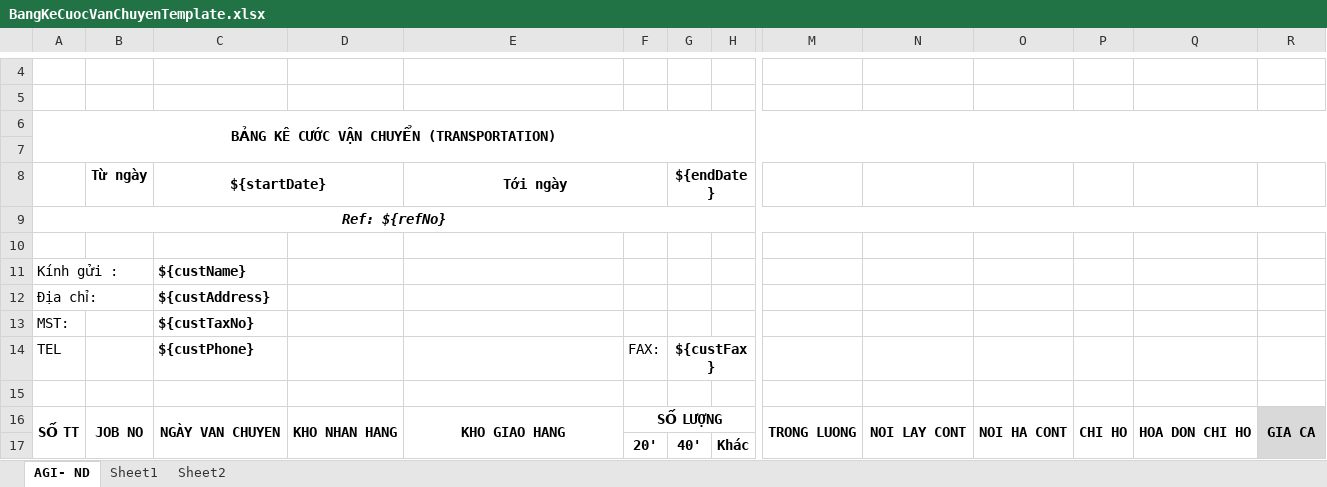
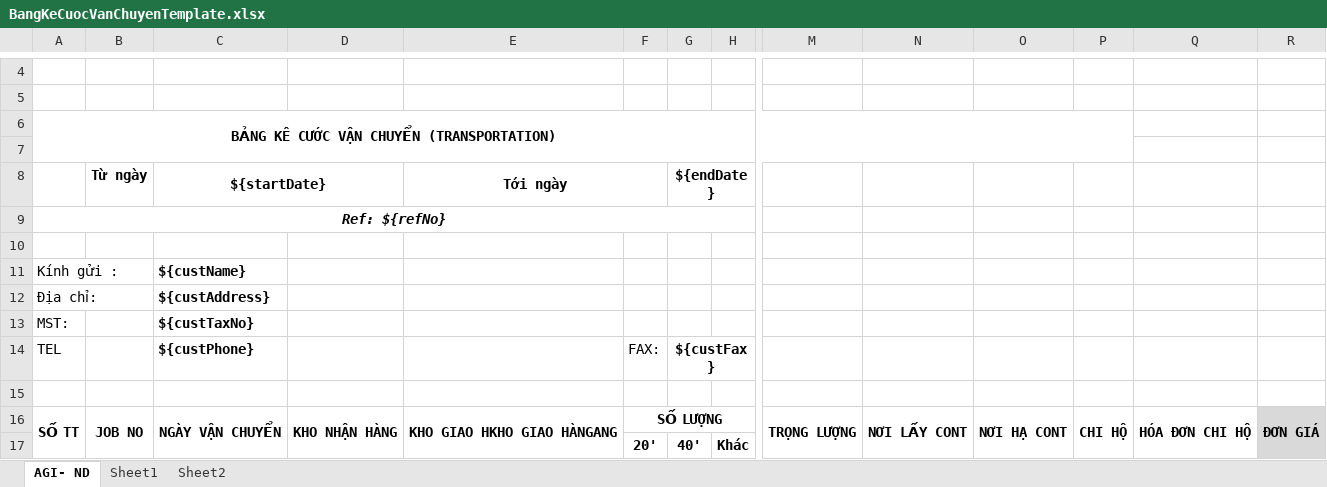
Before and after one commit to linhrepo/ael, an Excel workbook: src/main/resources/ExportTemplate/BangKeCuocVanChuyenTemplate.xlsx, sheet AGI- ND, drawn as a sheet; only a part is shown, gaps mark what is left out; values as stored, in another font and other column widths than the file's, no borders; charts and pictures not drawn; the diff names each change by its address in the sheet, - before the commit and + after, or states it on an @@ line.

Commit message:
Edit template bang ke cuoc van chuyen

```diff
--- a/src/main/resources/ExportTemplate/BangKeCuocVanChuyenTemplate.xlsx (sheet AGI- ND)
+++ b/src/main/resources/ExportTemplate/BangKeCuocVanChuyenTemplate.xlsx (sheet AGI- ND)
-A6:AA7 merged
+A6:P7 merged
-A9:AA9 merged
+A9:H9 merged
-C16 (${startDate}): NGÀY VAN CHUYEN
+C16 (${startDate}): NGÀY VẬN CHUYỂN
-D16: KHO NHAN HANG
+D16: KHO NHẬN HÀNG
-E16 (Tới ngày): KHO GIAO HANG
+E16 (Tới ngày): KHO GIAO HKHO GIAO HÀNGANG
-M16: TRONG LUONG
+M16: TRỌNG LƯỢNG
-N16: NOI LAY CONT
+N16: NƠI LẤY CONT
-O16: NOI HA CONT
+O16: NƠI HẠ CONT
-P16: CHI HO
+P16: CHI HỘ
-Q16: HOA DON CHI HO
+Q16: HÓA ĐƠN CHI HỘ
-R16: GIA CA
+R16: ĐƠN GIÁ
```
